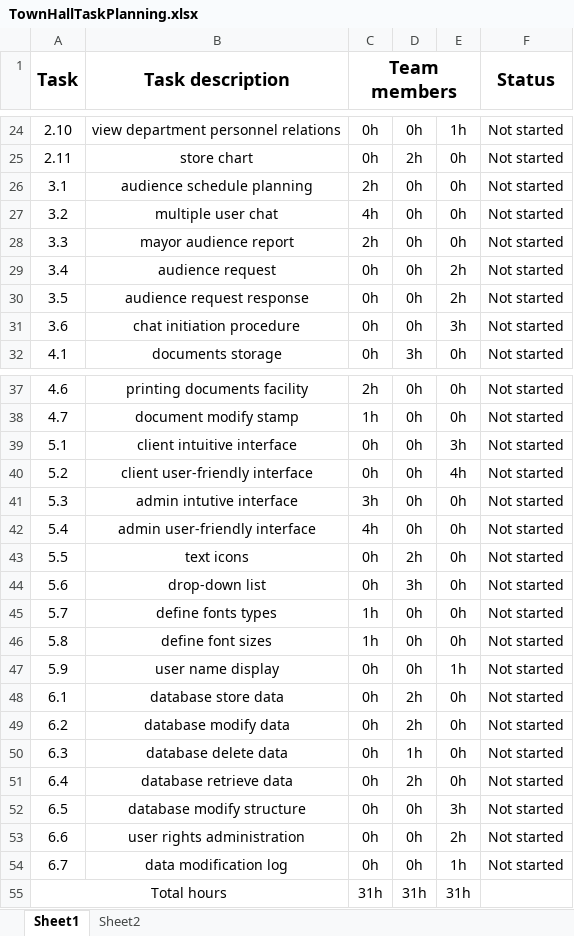
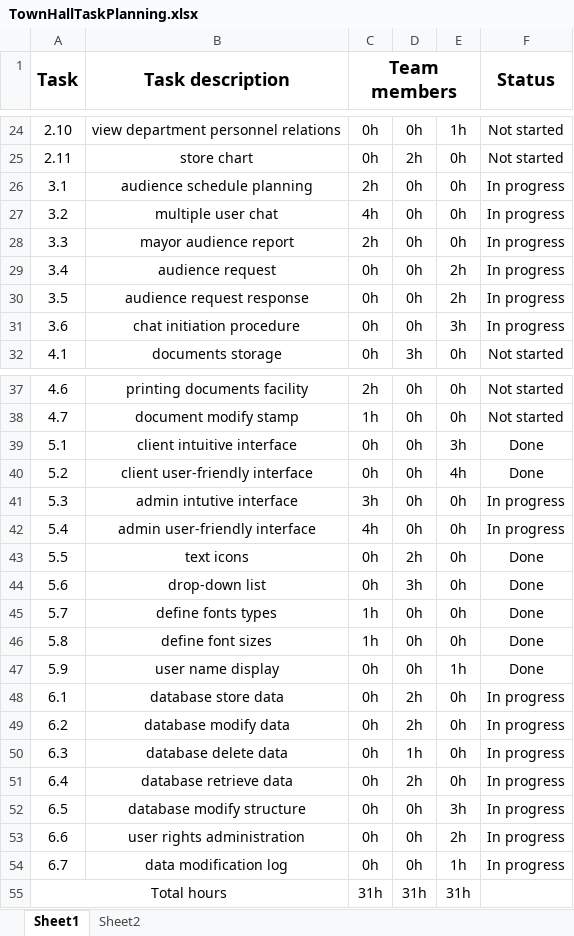
Before and after one commit to Valentin-Mihai/InformationSystemsProject, an Excel workbook: TownHallTaskPlanning.xlsx, sheet Sheet1, drawn as a sheet; only a part is shown, gaps mark what is left out; values as stored, in another font and other column widths than the file's, no borders; conditional formats not drawn; the diff covers the shown part only; the diff names each change by its address in the sheet, - before the commit and + after, or states it on an @@ line.

Commit message:
Task planning update 1.1

```diff
--- a/TownHallTaskPlanning.xlsx (sheet Sheet1)
+++ b/TownHallTaskPlanning.xlsx (sheet Sheet1)
-F26:F31 (Status): Not started
+F26:F31 (Status): In progress
-F39:F40 (Status): Not started
+F39:F40 (Status): Done
-F41:F42 (Status): Not started
+F41:F42 (Status): In progress
-F43:F47 (Status): Not started
+F43:F47 (Status): Done
-F48:F54 (Status): Not started
+F48:F54 (Status): In progress
```
Also changed, not shown: 12 edited cells elsewhere in this sheet.
